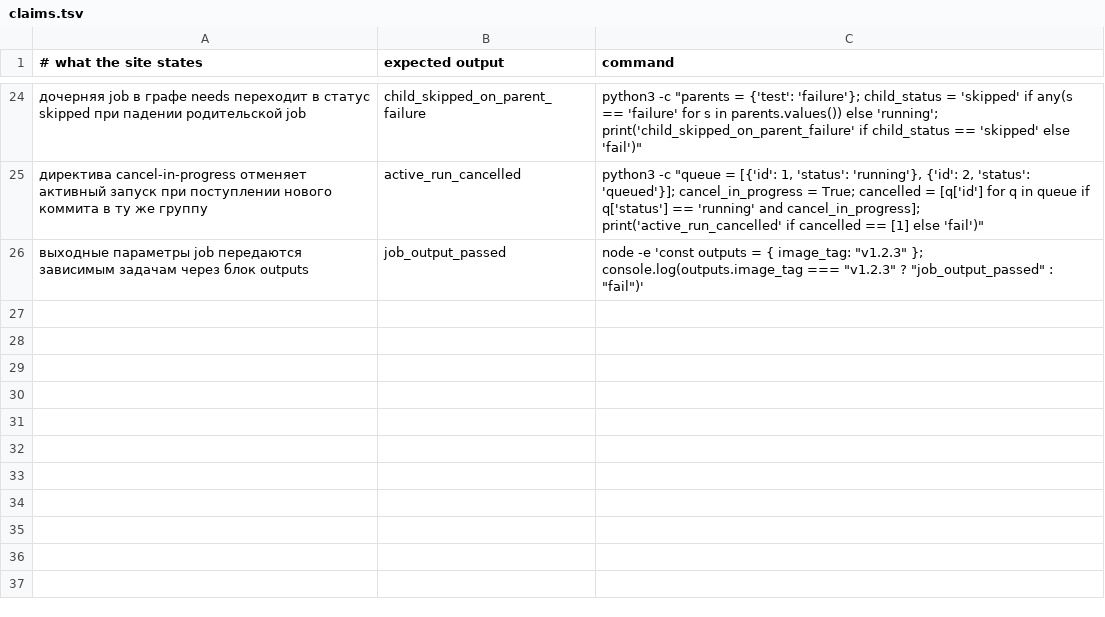
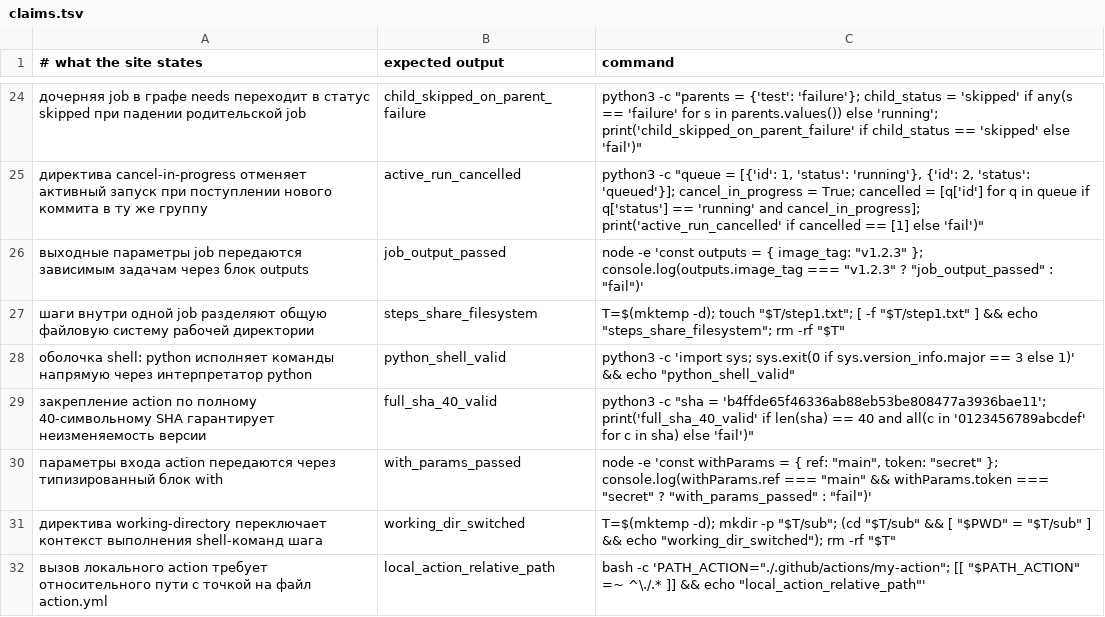
Before and after one commit to y-kolyada/github-actions, a TSV file: tools/claims.tsv, drawn as a sheet; only a part is shown, gaps mark what is left out; the diff names each change by its address in the sheet, - before the commit and + after, or states it on an @@ line.

Commit message:
feat(content): topic 05 covers steps run vs uses and SHA pinning
Replace topic 05 placeholder with complete production text (1341 words against an 1100-word floor). The chapter establishes the sequential execution model of steps inside a job, shared filesystem lifecycle, and shell execution mechanics.

The chapter covers default shell invocations across Linux, macOS, and Windows, working-directory scoping, the three architectural types of actions (JavaScript, Docker, Composite), and crucial supply chain defense against tag moving attacks through immutable 40-character commit SHA pinning.

Six new executable claims have been registered in tools/claims.tsv (bringing the site total to 31), verifying shared step filesystems, python shell execution, 40-character SHA immutability, with parameter passing, working-directory switching, and relative local action paths. All 31 claims pass via check-claims.sh, and the full check suite yields 9/9 green.

```diff
--- a/tools/claims.tsv
+++ b/tools/claims.tsv
+row 27: шаги внутри одной job разделяют общую файловую систему рабочей директории | steps_share_filesystem | T=$(mktemp -d); touch "$T/step1.txt"; [ -f "$T/step1.txt" ] && echo "steps_share_filesystem"; rm -rf "$T"
+row 28: оболочка shell: python исполняет команды напрямую через интерпретатор python | python_shell_valid | python3 -c 'import sys; sys.exit(0 if sys.version_info.major == 3 else 1)' && echo "python_shell_valid"
+row 29: закрепление action по полному 40-символьному SHA гарантирует неизменяемость версии | full_sha_40_valid | python3 -c "sha = 'b4ffde65f46336ab88eb53be808477a3936bae11'; print('full_sha_40_valid' if len(sha) == 40 and all(c in '0123456789abcdef' for c in sha) else 'fail')"
+row 30: параметры входа action передаются через типизированный блок with | with_params_passed | node -e 'const withParams = { ref: "main", token: "secret" }; console.log(withParams.ref === "main" && withParams.token === "secret" ? "with_params_passed" : "fail")'
+row 31: директива working-directory переключает контекст выполнения shell-команд шага | working_dir_switched | T=$(mktemp -d); mkdir -p "$T/sub"; (cd "$T/sub" && [ "$PWD" = "$T/sub" ] && echo "working_dir_switched"); rm -rf "$T"
+row 32: вызов локального action требует относительного пути с точкой на файл action.yml | local_action_relative_path | bash -c 'PATH_ACTION="./.github/actions/my-action"; [[ "$PATH_ACTION" =~ ^\./.* ]] && echo "local_action_relative_path"'
```
Also changed, not shown: 3 other files.
